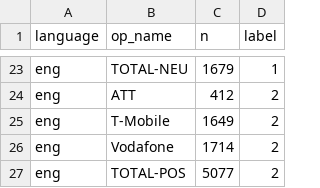
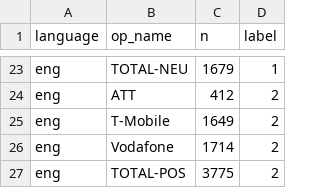
Before and after one commit to CanGurcuoglu/bert-sentiment-analysis, a CSV file: statistics.csv, drawn as a sheet; only a part is shown, gaps mark what is left out.

Commit message:
Update statistics.csv

```diff
--- a/statistics.csv
+++ b/statistics.csv
@@ -26,2 +26,2 @@ eng,T-Mobile,1649,2
 eng,Vodafone,1714,2
-eng,TOTAL-POS,5077,2
+eng,TOTAL-POS,3775,2
```
